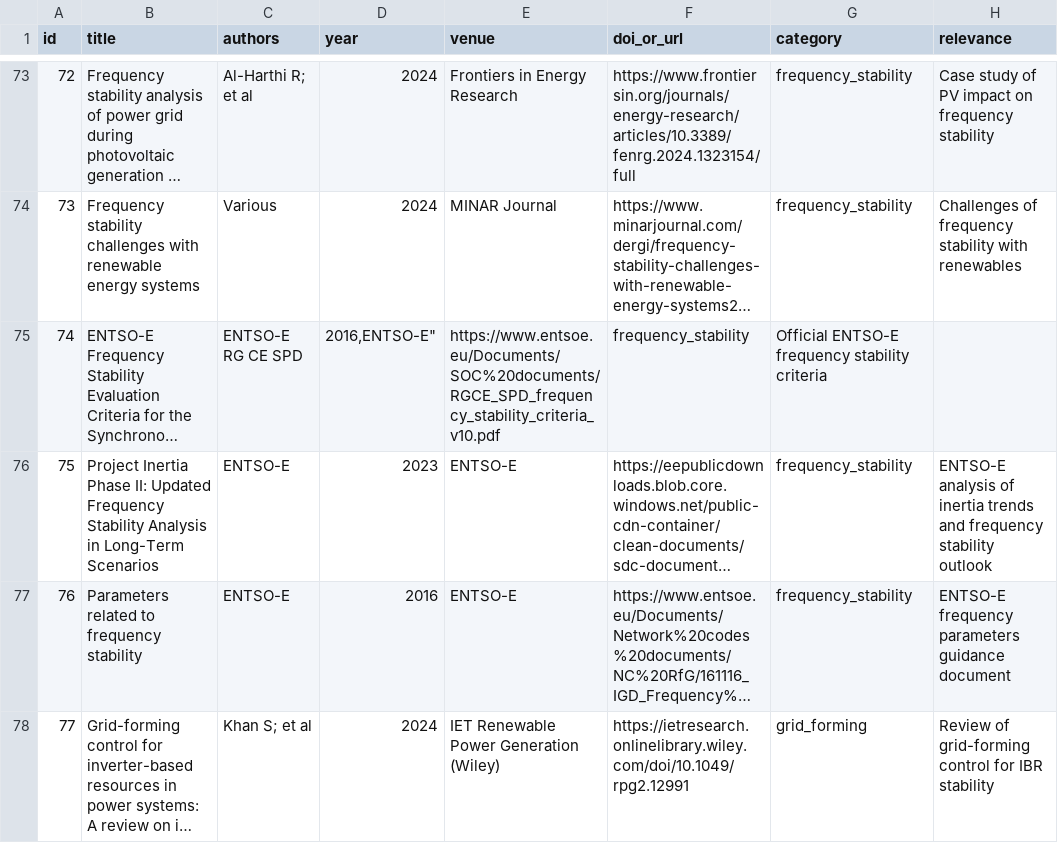
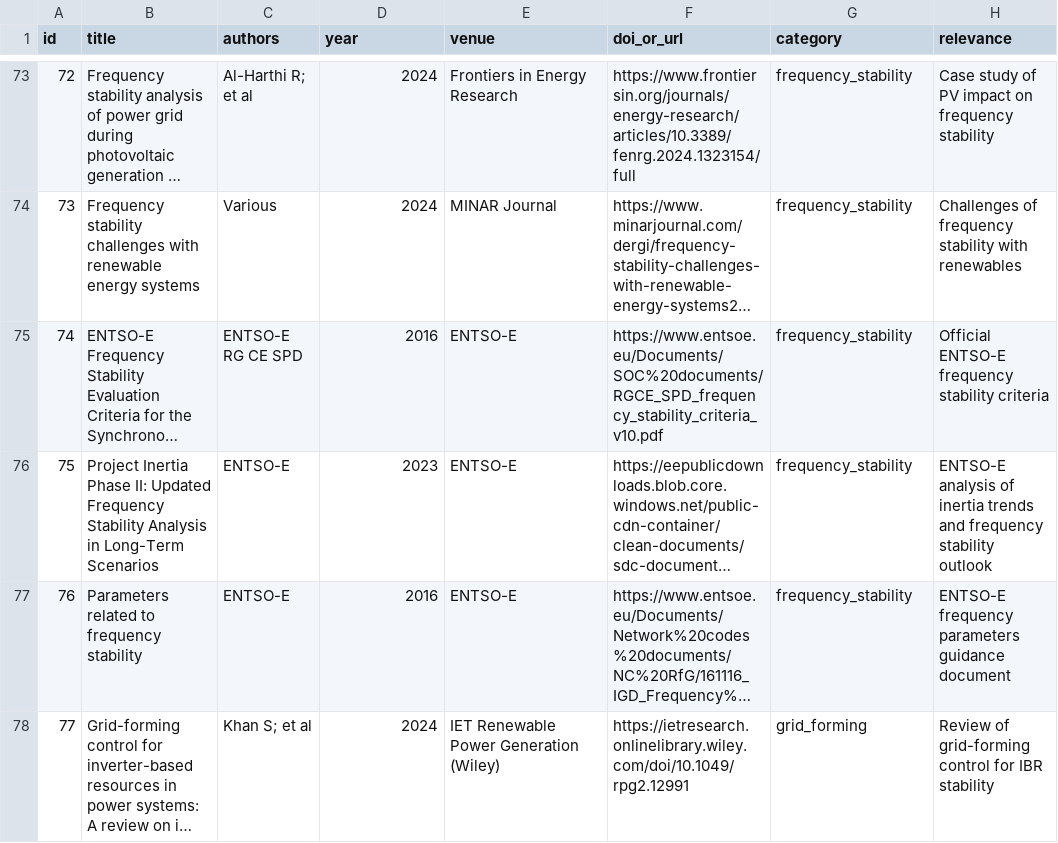
Before and after one commit to colinjoc/hdr_autoresearch, a CSV file: applications/iberian_blackout/papers.csv, drawn as a sheet; only a part is shown, gaps mark what is left out; long unchanged cells end in …; the diff names each change by its address in the sheet, - before the commit and + after, or states it on an @@ line.

```diff
--- a/applications/iberian_blackout/papers.csv
+++ b/applications/iberian_blackout/papers.csv
-D75 (year): 2016,ENTSO-E"
+D75 (year): 2016
-E75 (venue): https://www.entsoe.eu/Documents/SOC%20documents/RGCE_SPD_frequency_stability_criteria_v10.pdf
+E75 (venue): ENTSO-E
-F75 (doi_or_url): frequency_stability
+F75 (doi_or_url): https://www.entsoe.eu/Documents/SOC%20documents/RGCE_SPD_frequency_stability_criteria_v10.pdf
-G75 (category): Official ENTSO-E frequency stability criteria
+G75 (category): frequency_stability
-H75 (relevance): (empty)
+H75 (relevance): Official ENTSO-E frequency stability criteria
```
Also changed, not shown: 1 other file.
